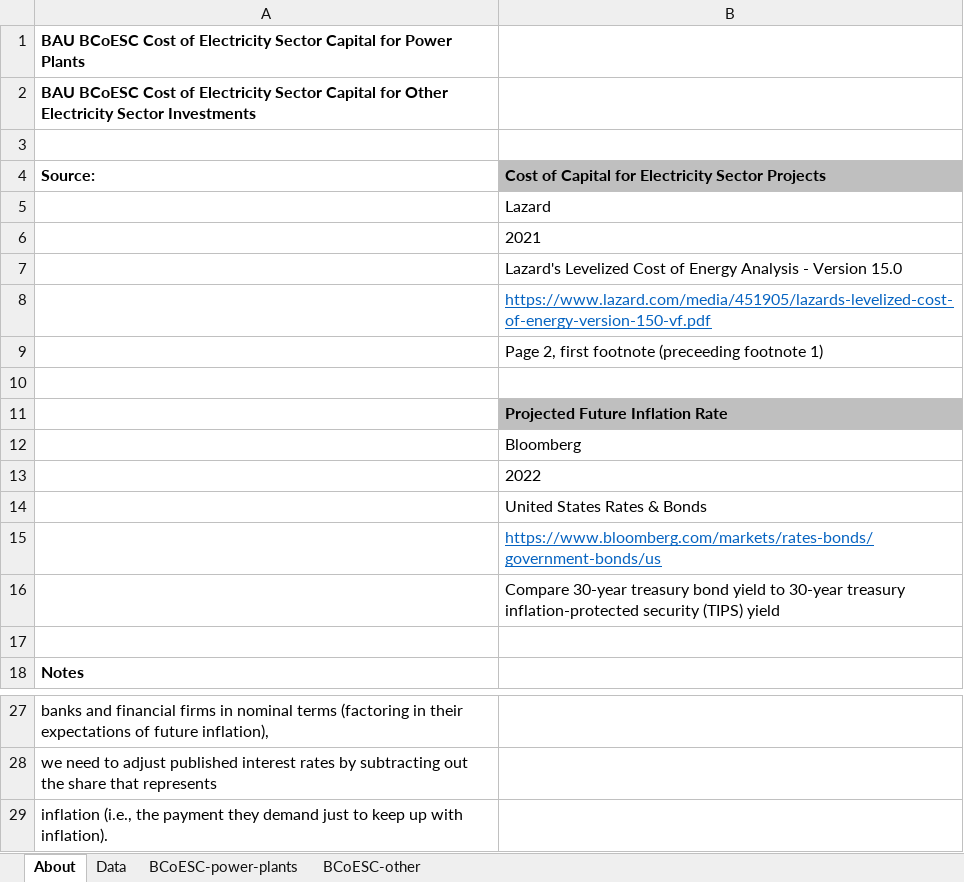
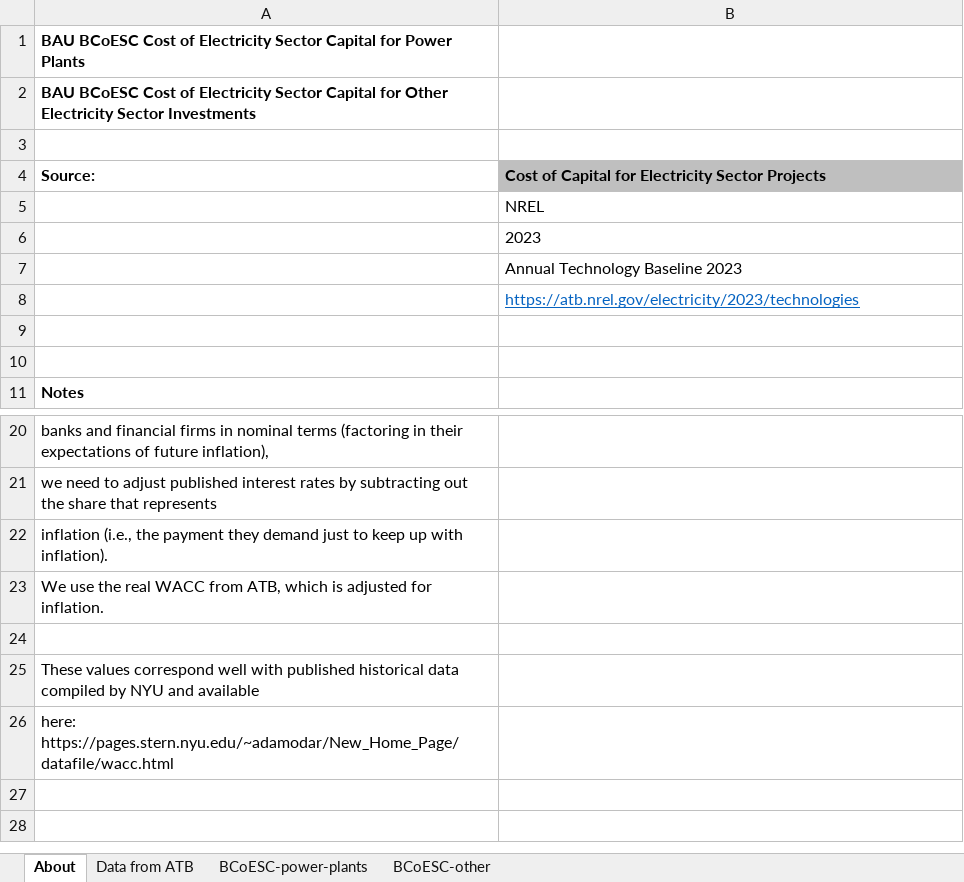
Before and after one commit to EnergyInnovation/eps-us, an Excel workbook: InputData/elec/BCoESC/BAU Cost of Electricity Sector Capital.xlsx, sheet About, drawn as a sheet; only a part is shown, gaps mark what is left out; values as stored, in another font and other column widths than the file's, no borders; removed rows and columns are numbered as before the commit, all else as after; the diff names each change by its address in the sheet, - before the commit and + after, or states it on an @@ line.

Commit message:
Updates to cost of capital to use newer data from NREL and differentiate by power plant type. Also moves this to a time series variable (.mdl update forthcoming)

```diff
--- a/InputData/elec/BCoESC/BAU Cost of Electricity Sector Capital.xlsx (sheet About)
+++ b/InputData/elec/BCoESC/BAU Cost of Electricity Sector Capital.xlsx (sheet About)
-sheet tab: Data
+sheet tab: Data from ATB
-B5: Lazard
+B5: NREL
-B6: 2021
+B6: 2023
-B7: Lazard's Levelized Cost of Energy Analysis - Version 15.0
+B7: Annual Technology Baseline 2023
-B8: https://www.lazard.com/media/451905/lazards-levelized-cost-of-energy-version-150-vf.pdf
+B8: https://atb.nrel.gov/electricity/2023/technologies
-row 9:  | Page 2, first footnote (preceeding footnote 1)
-row 11:  | Projected Future Inflation Rate
-row 12:  | Bloomberg
-row 13:  | 2022
-row 14:  | United States Rates & Bonds
-row 15:  | https://www.bloomberg.com/markets/rates-bonds/government-bonds/us
-row 16:  | Compare 30-year treasury bond yield to 30-year treasury inflation-protected security (TIPS) yield
+row 23: We use the real WACC from ATB, which is adjusted for inflation.
+row 24: (empty)
+row 25: These values correspond well with published historical data compiled by NYU and available
+row 26: here: https://pages.stern.nyu.edu/~adamodar/New_Home_Page/datafile/wacc.html
```
Also changed, not shown: sheet BCoESC-other, sheet BCoESC-power-plants, 2 other files.
